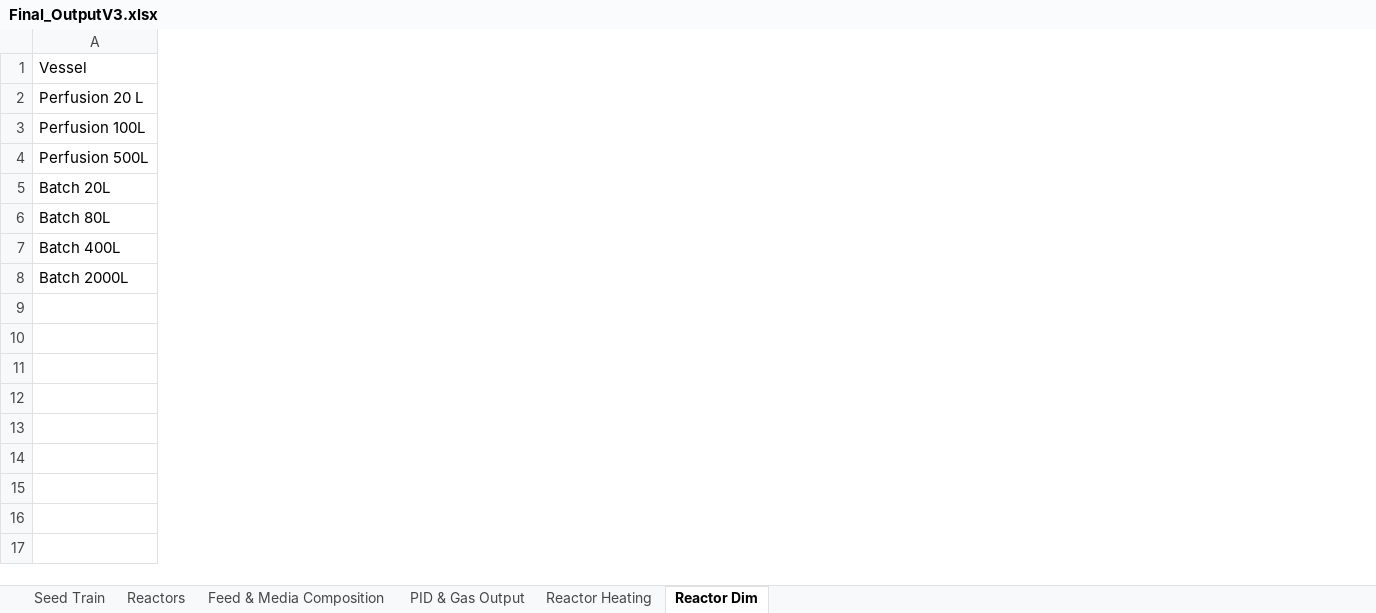
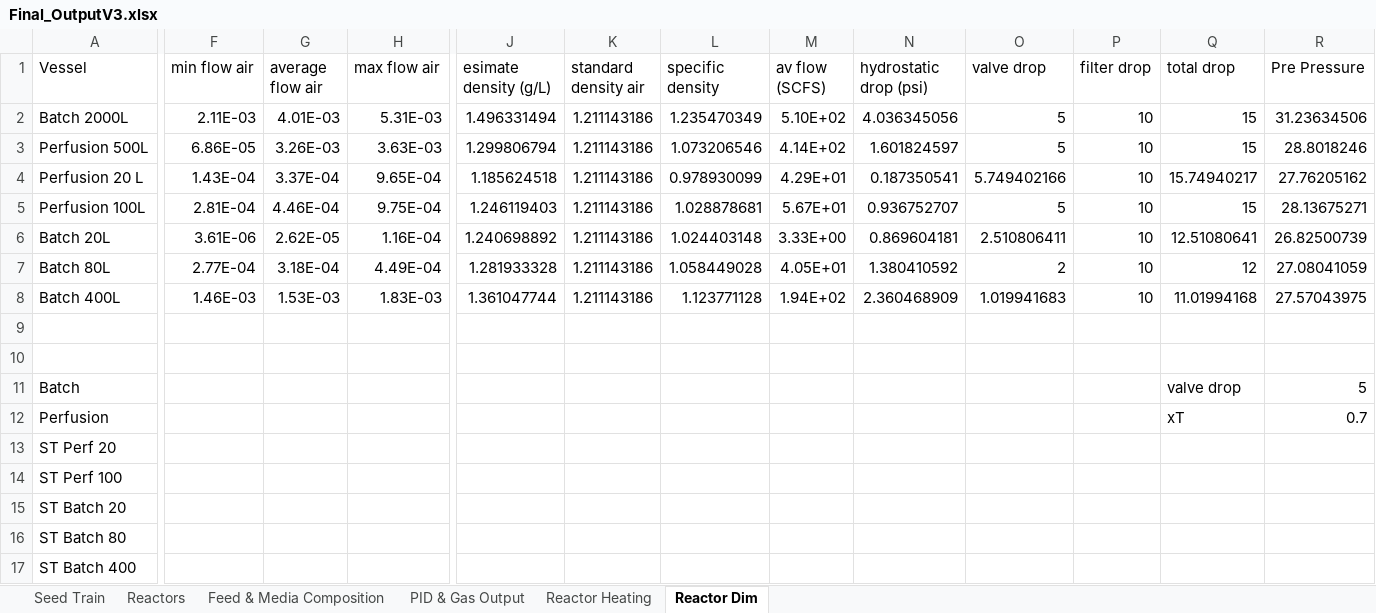
Before and after one commit to MarcThomson/DesignCode, an Excel workbook: K1/FinalCodeV1/Final_OutputV3.xlsx, sheet Reactor Dim, drawn as a sheet; only a part is shown, gaps mark what is left out; values as stored, in another font and other column widths than the file's, no borders; addresses are those after the commit; rows hold the shown columns only; the diff covers the shown part only; the diff names each change by its address in the sheet, - before the commit and + after, or states it on an @@ line.

Commit message:
some valve work

```diff
--- a/K1/FinalCodeV1/Final_OutputV3.xlsx (sheet Reactor Dim)
+++ b/K1/FinalCodeV1/Final_OutputV3.xlsx (sheet Reactor Dim)
+column F (min flow air), rows 4-8: 1.43E-04 | 2.81E-04 | 3.61E-06 | 2.77E-04 | 1.46E-03
+column G (average flow air), rows 4-8: 3.37E-04 | 4.46E-04 | 2.62E-05 | 3.18E-04 | 1.53E-03
+column H (max flow air), rows 4-8: 9.65E-04 | 9.75E-04 | 1.16E-04 | 4.49E-04 | 1.83E-03
+column J (esimate density (g/L)), rows 4-8: 1.185624518 | 1.246119403 | 1.240698892 | 1.281933328 | 1.361047744
+column K (standard density air), rows 4-8: all 1.211143186
+column L (specific density), rows 4-8: 0.978930099 | 1.028878681 | 1.024403148 | 1.058449028 | 1.123771128
+column M (av flow (SCFS)), rows 4-8: 4.29E+01 | 5.67E+01 | 3.33E+00 | 4.05E+01 | 1.94E+02
+column N (hydrostatic drop (psi)), rows 4-8: 0.187350541 | 0.936752707 | 0.869604181 | 1.380410592 | 2.360468909
+column O (valve drop), rows 4-8: 5.749402166 | 5 | 2.510806411 | 2 | 1.019941683
+column P (filter drop), rows 4-8: all 10
+column Q (total drop), rows 4-8: 15.74940217 | 15 | 12.51080641 | 12 | 11.01994168
+column R (Pre Pressure), rows 4-8: 27.76205162 | 28.13675271 | 26.82500739 | 27.08041059 | 27.57043975
+row 2: Batch 2000L | 2.11E-03 | 4.01E-03 | 5.31E-03 | 1.496331494 | 1.211143186 | 1.235470349 | 5.10E+02 | 4.036345056 | 5 | 10 | 15 | 31.23634506
@@ row 4 moved to row 3: Perfusion 500L @@
-row 9: Batch 2000L
+row 9: (empty)
+row 10: (empty)
+row 11: Batch |  |  |  |  |  |  |  |  |  |  | valve drop | 5
+row 12: Perfusion |  |  |  |  |  |  |  |  |  |  | xT | 0.7
+row 13: ST Perf 20
+row 14: ST Perf 100
+row 15: ST Batch 20
+row 16: ST Batch 80
+row 17: ST Batch 400
```
Also changed, not shown: 3 added columns elsewhere in this sheet, sheet PID & Gas Output, sheet Reactor Heating, formulas that keep their value, 1 other file.
